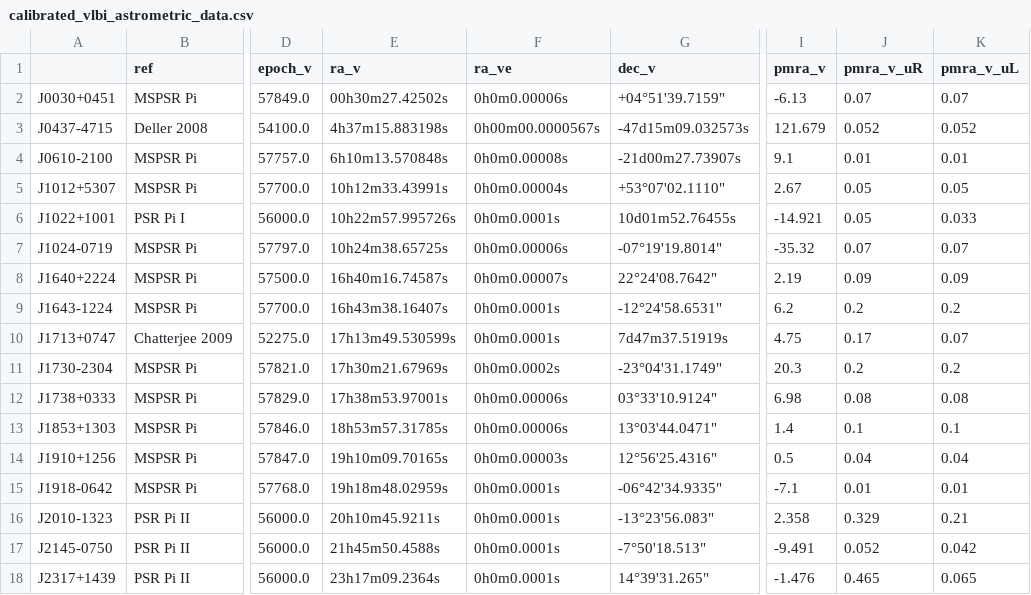
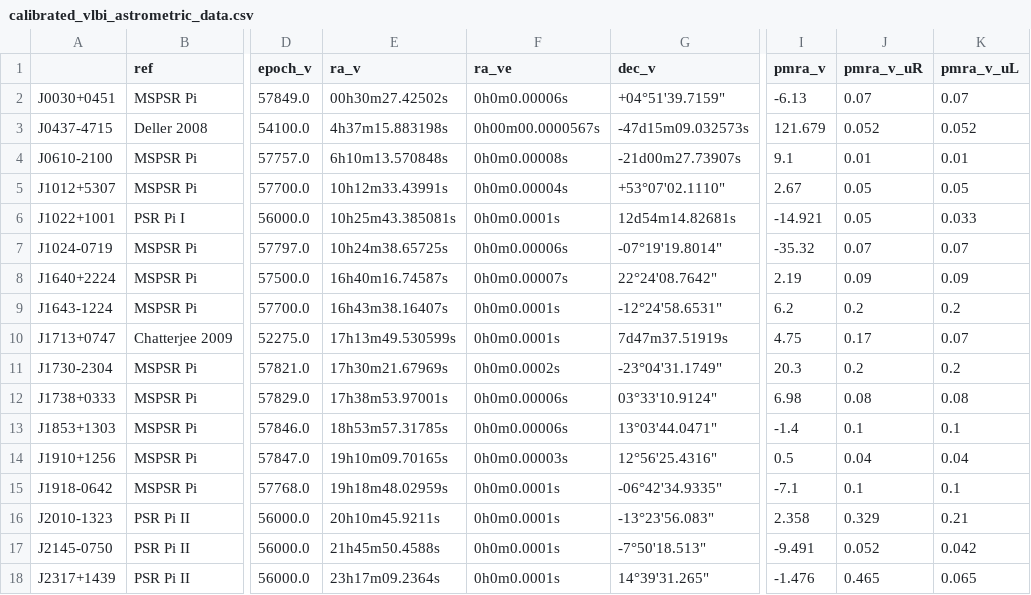
Before and after one commit to sophiasosafiscella/VLBI_sporc, a CSV file: data/calibrated_vlbi_astrometric_data.csv, drawn as a sheet; only a part is shown, gaps mark what is left out; the diff names each change by its address in the sheet, - before the commit and + after, or states it on an @@ line.

```diff
--- a/data/calibrated_vlbi_astrometric_data.csv
+++ b/data/calibrated_vlbi_astrometric_data.csv
-E6 (ra_v): 10h22m57.995726s
+E6 (ra_v): 10h25m43.385081s
-G6 (dec_v): 10d01m52.76455s
+G6 (dec_v): 12d54m14.82681s
-I13 (pmra_v): 1.4
+I13 (pmra_v): -1.4
-J15 (pmra_v_uR): 0.01
+J15 (pmra_v_uR): 0.1
-K15 (pmra_v_uL): 0.01
+K15 (pmra_v_uL): 0.1
```
Also changed, not shown: data/frame_tied_vlbi_astrometric_data.csv, 8 other files.
